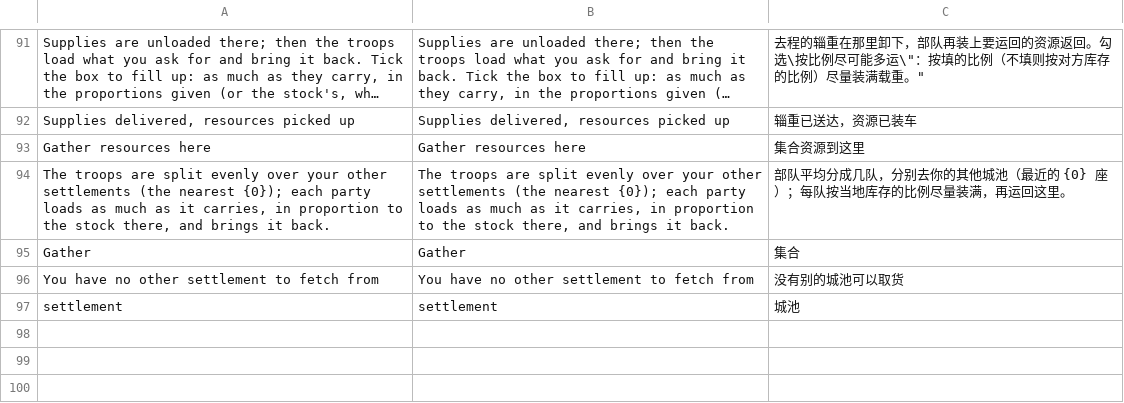
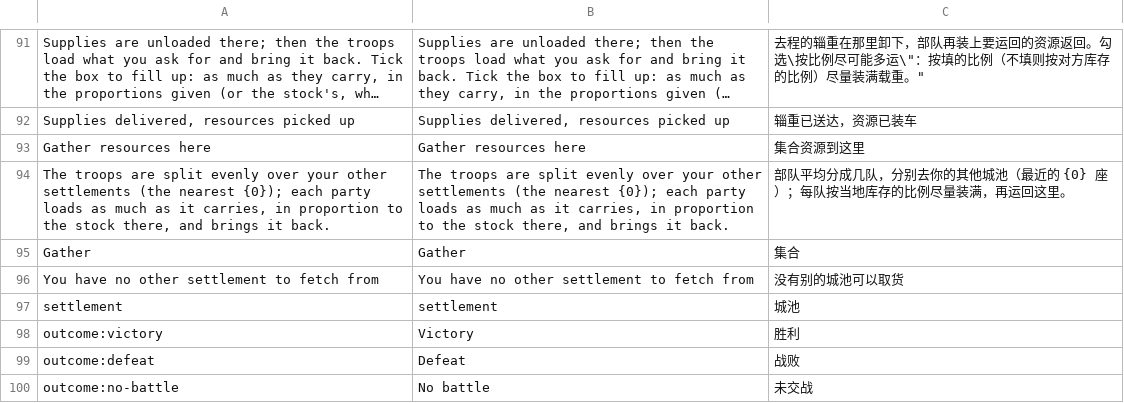
Before and after one commit to xczics/wargame, a CSV file: src/plugins/armies/data/i18n.csv, drawn as a sheet; only a part is shown, gaps mark what is left out; long unchanged cells end in …; the diff names each change by its address in the sheet, - before the commit and + after, or states it on an @@ line.

```diff
--- a/src/plugins/armies/data/i18n.csv
+++ b/src/plugins/armies/data/i18n.csv
+row 98: outcome:victory | Victory | 胜利
+row 99: outcome:defeat | Defeat | 战败
+row 100: outcome:no-battle | No battle | 未交战
```
Also changed, not shown: src/plugins/opaque-research/data/i18n.csv, src/plugins/research/data/i18n.csv, 31 other files.
